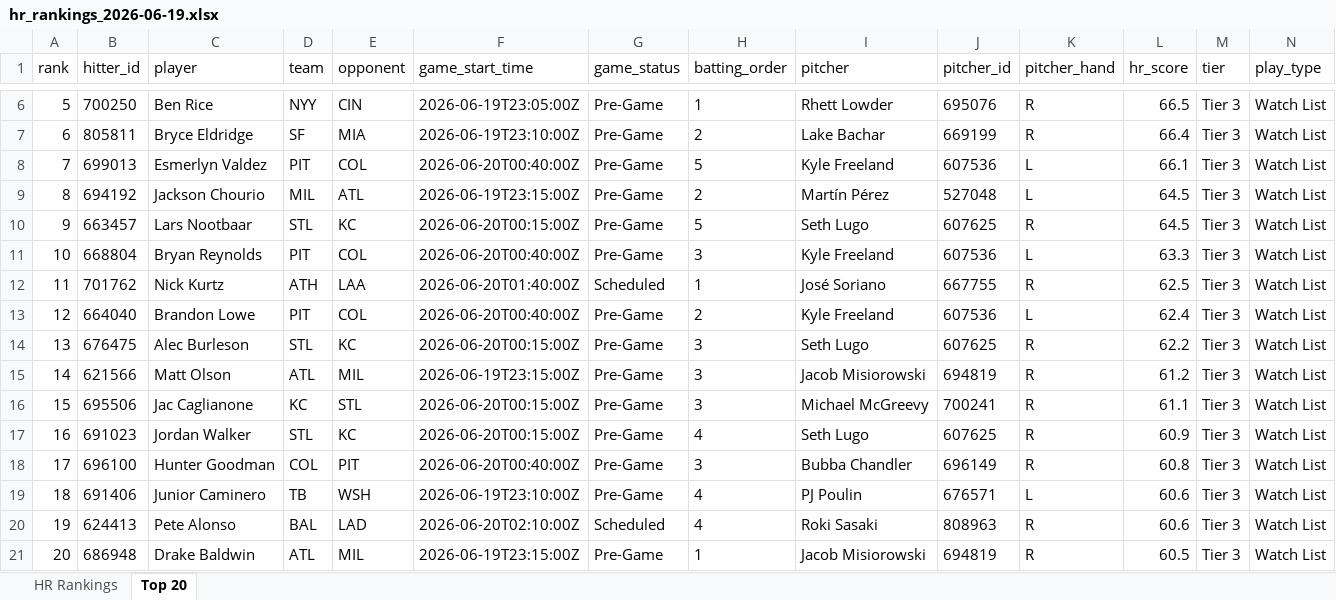
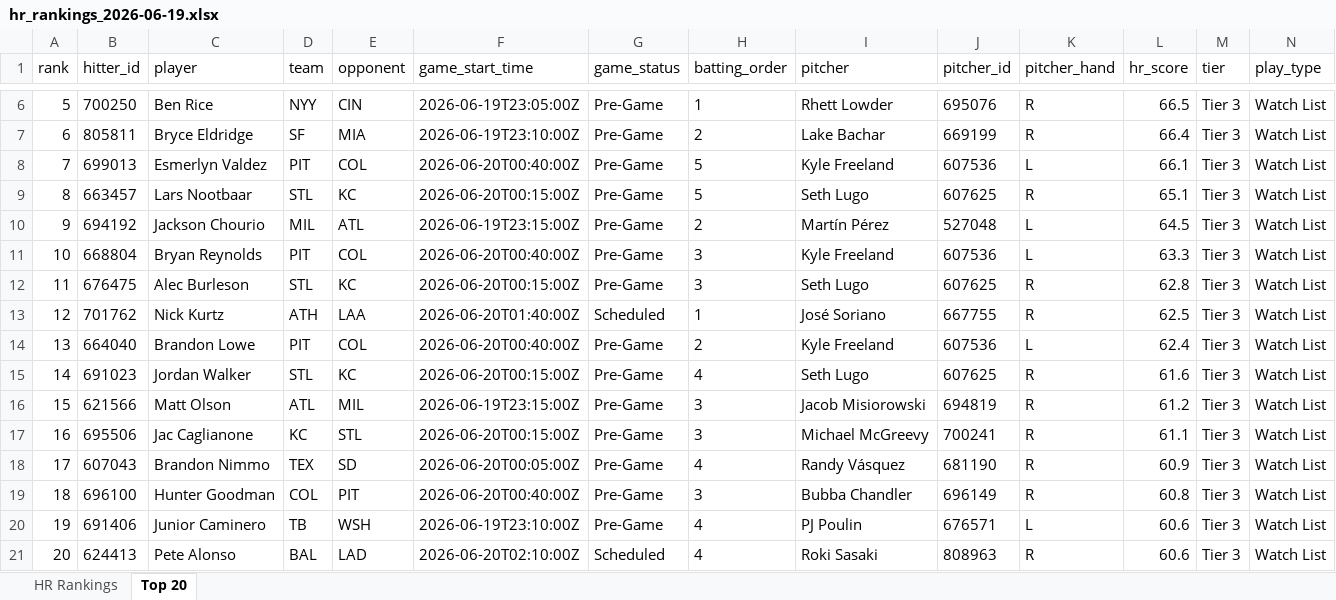
Before and after one commit to etbell28/hitter-tool, an Excel workbook: outputs/daily/hr_rankings_2026-06-19.xlsx, sheet Top 20, drawn as a sheet; only a part is shown, gaps mark what is left out; values as stored, in another font and other column widths than the file's, no borders; removed rows and columns are numbered as before the commit, all else as after; rows hold the shown columns only; the diff names each change by its address in the sheet, - before the commit and + after, or states it on an @@ line.

```diff
--- a/outputs/daily/hr_rankings_2026-06-19.xlsx (sheet Top 20)
+++ b/outputs/daily/hr_rankings_2026-06-19.xlsx (sheet Top 20)
+row 9: 8 | 663457 | Lars Nootbaar | STL | KC | 2026-06-20T00:15:00Z | Pre-Game | 5 | Seth Lugo | 607625 | R | 65.1 | Tier 3 | Watch List
@@ column A (rank) renumbered between rows 10 and 21 @@
-row 10: 9 | 663457 | Lars Nootbaar | STL | KC | 2026-06-20T00:15:00Z | Pre-Game | 5 | Seth Lugo | 607625 | R | 64.5 | Tier 3 | Watch List
+row 12: 11 | 676475 | Alec Burleson | STL | KC | 2026-06-20T00:15:00Z | Pre-Game | 3 | Seth Lugo | 607625 | R | 62.8 | Tier 3 | Watch List
-row 14: 13 | 676475 | Alec Burleson | STL | KC | 2026-06-20T00:15:00Z | Pre-Game | 3 | Seth Lugo | 607625 | R | 62.2 | Tier 3 | Watch List
+row 15: 14 | 691023 | Jordan Walker | STL | KC | 2026-06-20T00:15:00Z | Pre-Game | 4 | Seth Lugo | 607625 | R | 61.6 | Tier 3 | Watch List
-row 17: 16 | 691023 | Jordan Walker | STL | KC | 2026-06-20T00:15:00Z | Pre-Game | 4 | Seth Lugo | 607625 | R | 60.9 | Tier 3 | Watch List
+row 18: 17 | 607043 | Brandon Nimmo | TEX | SD | 2026-06-20T00:05:00Z | Pre-Game | 4 | Randy Vásquez | 681190 | R | 60.9 | Tier 3 | Watch List
-row 21: 20 | 686948 | Drake Baldwin | ATL | MIL | 2026-06-19T23:15:00Z | Pre-Game | 1 | Jacob Misiorowski | 694819 | R | 60.5 | Tier 3 | Watch List
```
Also changed, not shown: sheet HR Rankings, outputs/daily/hr_rankings_2026-06-19_full.xlsx, outputs/hr_rankings.xlsx, 9 other files.
